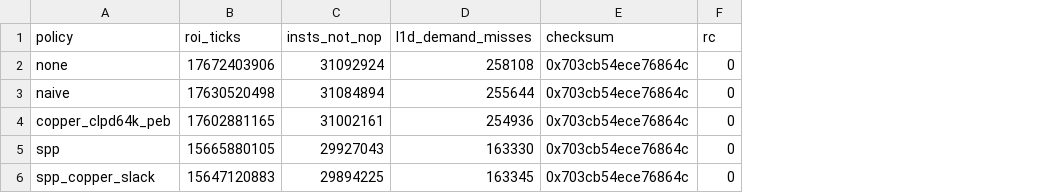
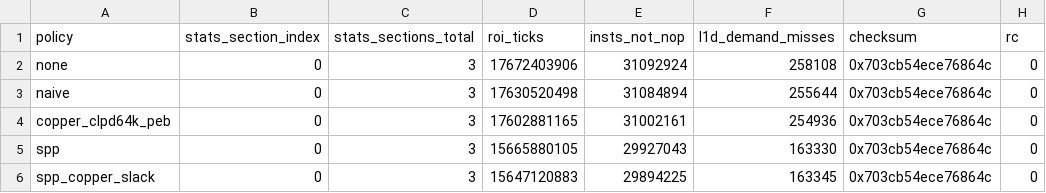
Before and after one commit to Tylerlee102/novel-arm, a CSV file: research/results/gem5_arm_ubuntu_fs_ossltlstcp_app/ossltlstcp_tcp_netns_process_scale2_summary.csv, drawn as a sheet; only a part is shown; the diff names each change by its address in the sheet, - before the commit and + after, or states it on an @@ line.

```diff
--- a/research/results/gem5_arm_ubuntu_fs_ossltlstcp_app/ossltlstcp_tcp_netns_process_scale2_summary.csv
+++ b/research/results/gem5_arm_ubuntu_fs_ossltlstcp_app/ossltlstcp_tcp_netns_process_scale2_summary.csv
+column B (stats_section_index), rows 2-6: all 0
+column C (stats_sections_total), rows 2-6: all 3
```
Also changed, not shown: research/results/copper_public_artifact_manifest_20260620.csv, research/results/gem5_arm_ubuntu_fs_ossltlstcp_app/ossltlstcp_tcp_netns_process_scale3_summary.csv, 51 other files.
